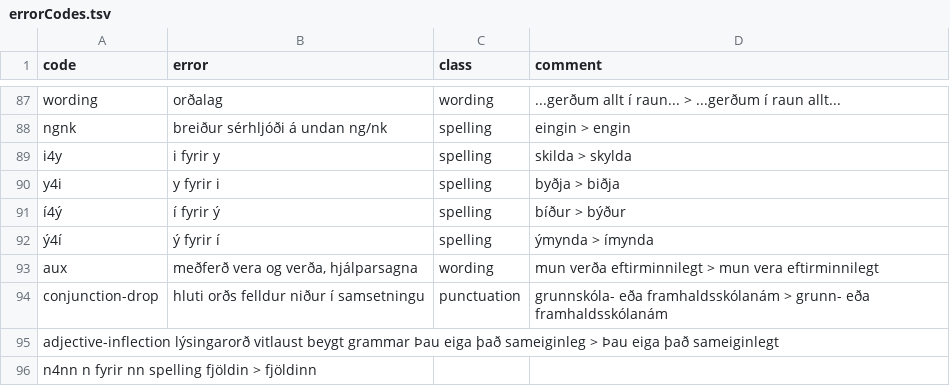
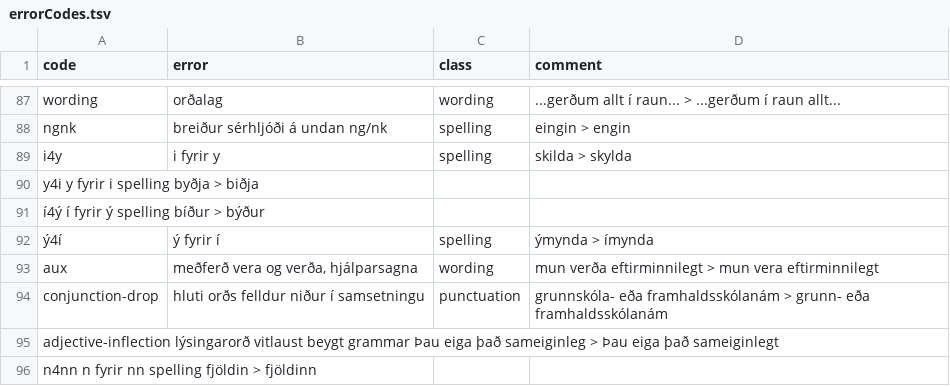
Before and after one commit to antonkarl/iceErrorCorpus, a TSV file: errorCodes.tsv, drawn as a sheet; only a part is shown, gaps mark what is left out.

Commit message:
Update errorCodes.tsv

```diff
--- a/errorCodes.tsv
+++ b/errorCodes.tsv
@@ -93,4 +93,4 @@ ngnk	breiður sérhljóði á undan ng/nk	spelling	eingin > engin
 i4y	i fyrir y	spelling	skilda > skylda
-y4i	y fyrir i	spelling	byðja > biðja
-í4ý	í fyrir ý	spelling	bíður > býður
+y4i y fyrir i spelling  byðja > biðja
+í4ý í fyrir ý spelling  bíður > býður
 ý4í	ý fyrir í	spelling	ýmynda > ímynda
```
